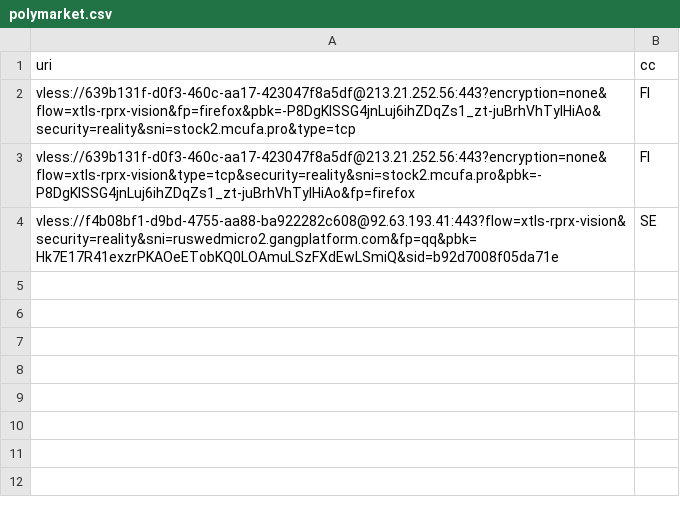
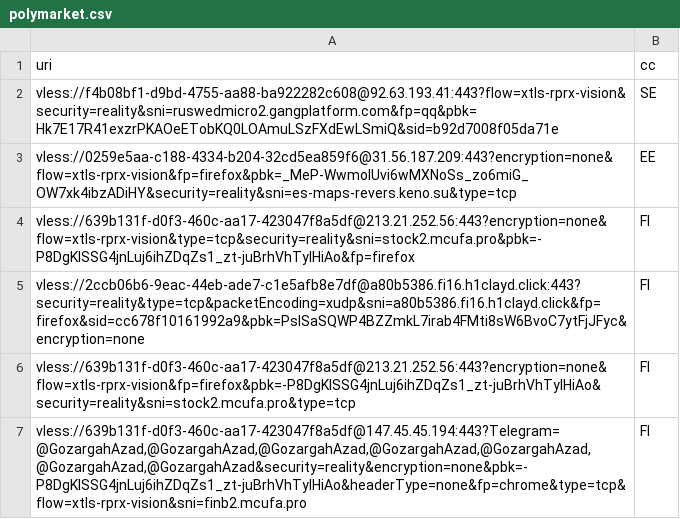
Before and after one commit to grisha-seleznev/free-vless-keys-russia, a CSV file: stage/polymarket.csv, drawn as a sheet.

Commit message:
🇷🇺 Проверка из РФ: 46 ключей, Polymarket 6 (27.11.2026 14:42 МСК)

```diff
--- a/stage/polymarket.csv
+++ b/stage/polymarket.csv
@@ -1,4 +1,7 @@
 uri,cc
+vless://f4b08bf1-d9bd-4755-aa88-ba922282c608@92.63.193.41:443?flow=xtls-rprx-vision&security=reality&sni=ruswedmicro2.gangplatform.com&fp=qq&pbk=Hk7E17R41exzrPKAOeETobKQ0LOAmuLSzFXdEwLSmiQ&sid=b92d7008f05da71e,SE
+vless://0259e5aa-c188-4334-b204-32cd5ea859f6@31.56.187.209:443?encryption=none&flow=xtls-rprx-vision&fp=firefox&pbk=_MeP-WwmolUvi6wMXNoSs_zo6miG_OW7xk4ibzADiHY&security=reality&sni=es-maps-revers.keno.su&type=tcp,EE
+vless://639b131f-d0f3-460c-aa17-423047f8a5df@213.21.252.56:443?encryption=none&flow=xtls-rprx-vision&type=tcp&security=reality&sni=stock2.mcufa.pro&pbk=-P8DgKISSG4jnLuj6ihZDqZs1_zt-juBrhVhTylHiAo&fp=firefox,FI
+vless://2ccb06b6-9eac-44eb-ade7-c1e5afb8e7df@a80b5386.fi16.h1clayd.click:443?security=reality&type=tcp&packetEncoding=xudp&sni=a80b5386.fi16.h1clayd.click&fp=firefox&sid=cc678f10161992a9&pbk=PslSaSQWP4BZZmkL7irab4FMti8sW6BvoC7ytFjJFyc&encryption=none,FI
 vless://639b131f-d0f3-460c-aa17-423047f8a5df@213.21.252.56:443?encryption=none&flow=xtls-rprx-vision&fp=firefox&pbk=-P8DgKISSG4jnLuj6ihZDqZs1_zt-juBrhVhTylHiAo&security=reality&sni=stock2.mcufa.pro&type=tcp,FI
-vless://639b131f-d0f3-460c-aa17-423047f8a5df@213.21.252.56:443?encryption=none&flow=xtls-rprx-vision&type=tcp&security=reality&sni=stock2.mcufa.pro&pbk=-P8DgKISSG4jnLuj6ihZDqZs1_zt-juBrhVhTylHiAo&fp=firefox,FI
-vless://f4b08bf1-d9bd-4755-aa88-ba922282c608@92.63.193.41:443?flow=xtls-rprx-vision&security=reality&sni=ruswedmicro2.gangplatform.com&fp=qq&pbk=Hk7E17R41exzrPKAOeETobKQ0LOAmuLSzFXdEwLSmiQ&sid=b92d7008f05da71e,SE
+"vless://639b131f-d0f3-460c-aa17-423047f8a5df@147.45.45.194:443?Telegram=@GozargahAzad,@GozargahAzad,@GozargahAzad,@GozargahAzad,@GozargahAzad,@GozargahAzad,@GozargahAzad&security=reality&encryption=none&pbk=-P8DgKISSG4jnLuj6ihZDqZs1_zt-juBrhVhTylHiAo&headerType=none&fp=chrome&type=tcp&flow=xtls-rprx-vision&sni=finb2.mcufa.pro",FI
```
Also changed, not shown: stage/checked.csv, 56 other files.
